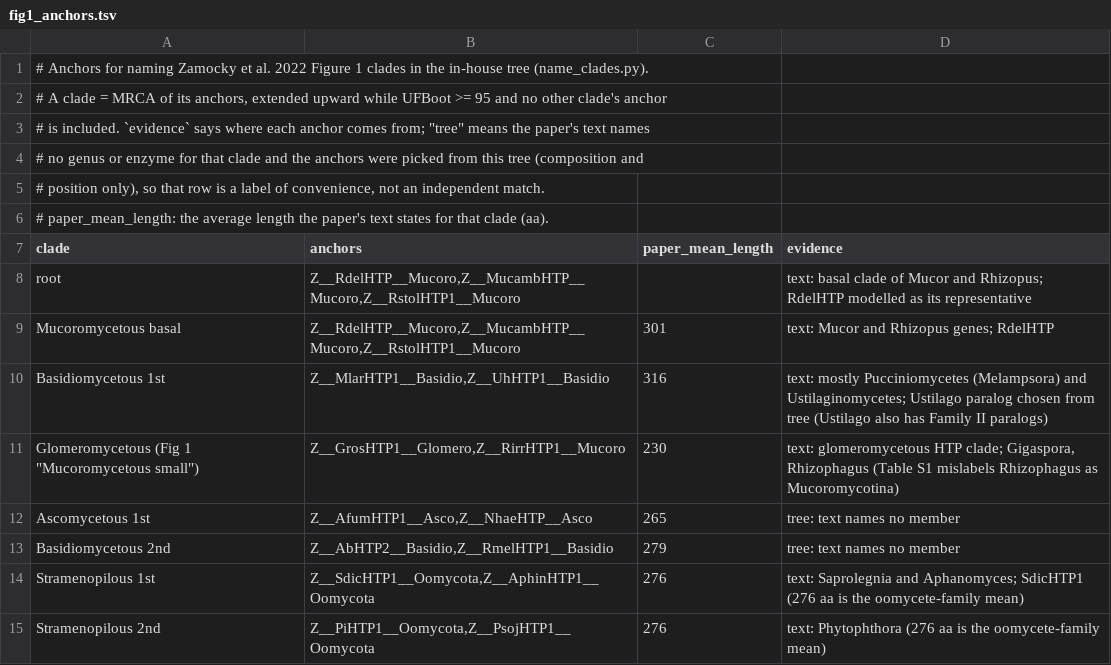
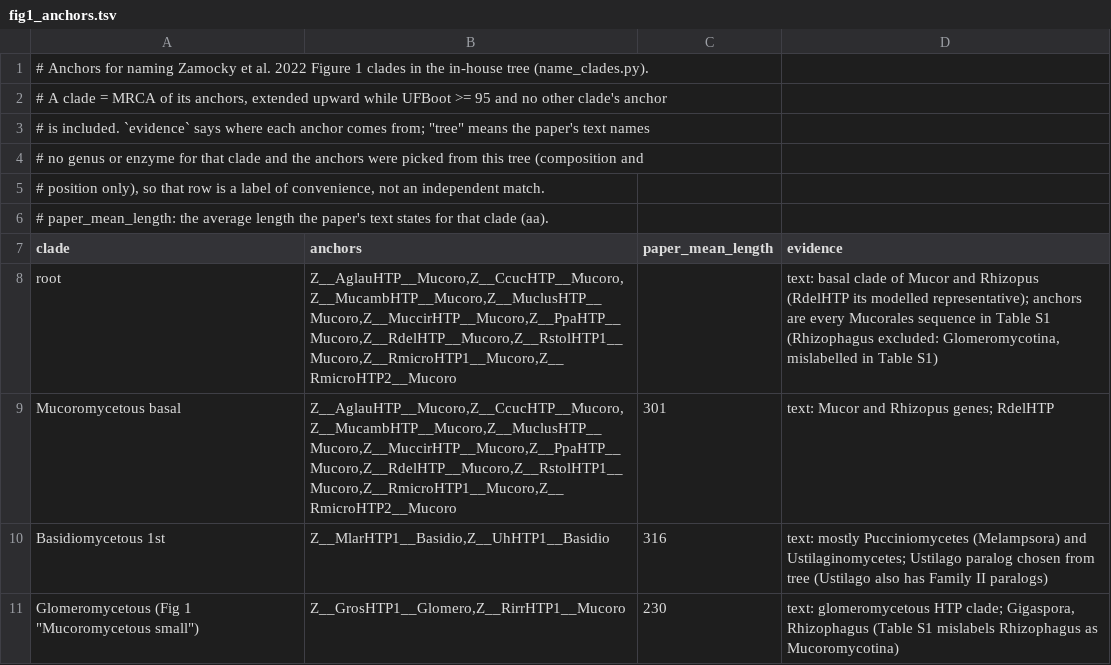
Before and after one commit to 1KFG/delta-gain-fungi, a TSV file: analysis/enzymes_UPO/data/refset_zamocky2022/fig1_anchors.tsv, drawn as a sheet; only a part is shown; the shorter side is filled out with more unchanged rows.

```diff
--- a/analysis/enzymes_UPO/data/refset_zamocky2022/fig1_anchors.tsv
+++ b/analysis/enzymes_UPO/data/refset_zamocky2022/fig1_anchors.tsv
@@ -7,4 +7,4 @@
 clade	anchors	paper_mean_length	evidence
-root	Z__RdelHTP__Mucoro,Z__MucambHTP__Mucoro,Z__RstolHTP1__Mucoro		text: basal clade of Mucor and Rhizopus; RdelHTP modelled as its representative
-Mucoromycetous basal	Z__RdelHTP__Mucoro,Z__MucambHTP__Mucoro,Z__RstolHTP1__Mucoro	301	text: Mucor and Rhizopus genes; RdelHTP
+root	Z__AglauHTP__Mucoro,Z__CcucHTP__Mucoro,Z__MucambHTP__Mucoro,Z__MuclusHTP__Mucoro,Z__MuccirHTP__Mucoro,Z__PpaHTP__Mucoro,Z__RdelHTP__Mucoro,Z__RstolHTP1__Mucoro,Z__RmicroHTP1__Mucoro,Z__RmicroHTP2__Mucoro		text: basal clade of Mucor and Rhizopus (RdelHTP its modelled representative); anchors are every Mucorales sequence in Table S1 (Rhizophagus excluded: Glomeromycotina, mislabelled in Table S1)
+Mucoromycetous basal	Z__AglauHTP__Mucoro,Z__CcucHTP__Mucoro,Z__MucambHTP__Mucoro,Z__MuclusHTP__Mucoro,Z__MuccirHTP__Mucoro,Z__PpaHTP__Mucoro,Z__RdelHTP__Mucoro,Z__RstolHTP1__Mucoro,Z__RmicroHTP1__Mucoro,Z__RmicroHTP2__Mucoro	301	text: Mucor and Rhizopus genes; RdelHTP
 Basidiomycetous 1st	Z__MlarHTP1__Basidio,Z__UhHTP1__Basidio	316	text: mostly Pucciniomycetes (Melampsora) and Ustilaginomycetes; Ustilago paralog chosen from tree (Ustilago also has Family II paralogs)
```
